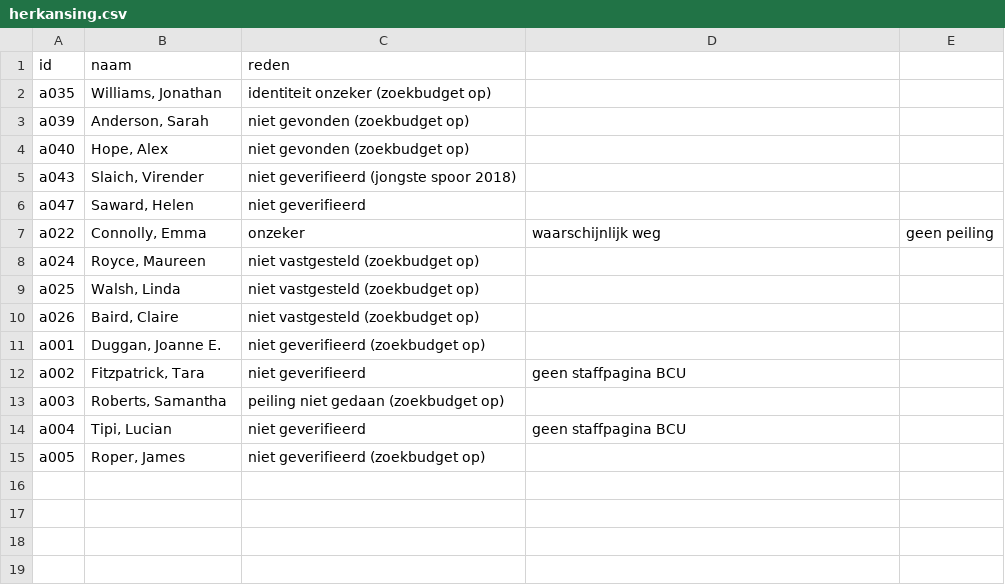
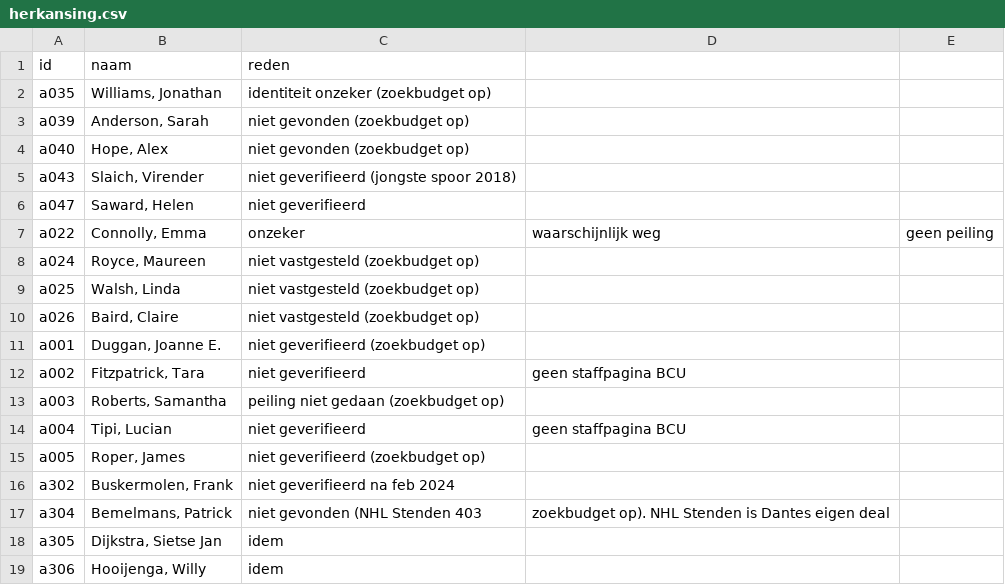
Before and after one commit to Dante-Eduface/Claude, a CSV file: GTM/Event manager/altc-conference/aacsb-roster/herkansing.csv, drawn as a sheet; the diff names each change by its address in the sheet, - before the commit and + after, or states it on an @@ line.

```diff
--- a/GTM/Event manager/altc-conference/aacsb-roster/herkansing.csv
+++ b/GTM/Event manager/altc-conference/aacsb-roster/herkansing.csv
+row 16: a302 | Buskermolen, Frank | niet geverifieerd na feb 2024
+row 17: a304 | Bemelmans, Patrick | niet gevonden (NHL Stenden 403 | zoekbudget op). NHL Stenden is Dantes eigen deal
+row 18: a305 | Dijkstra, Sietse Jan | idem
+row 19: a306 | Hooijenga, Willy | idem
```
Also changed, not shown: 12 other files.
